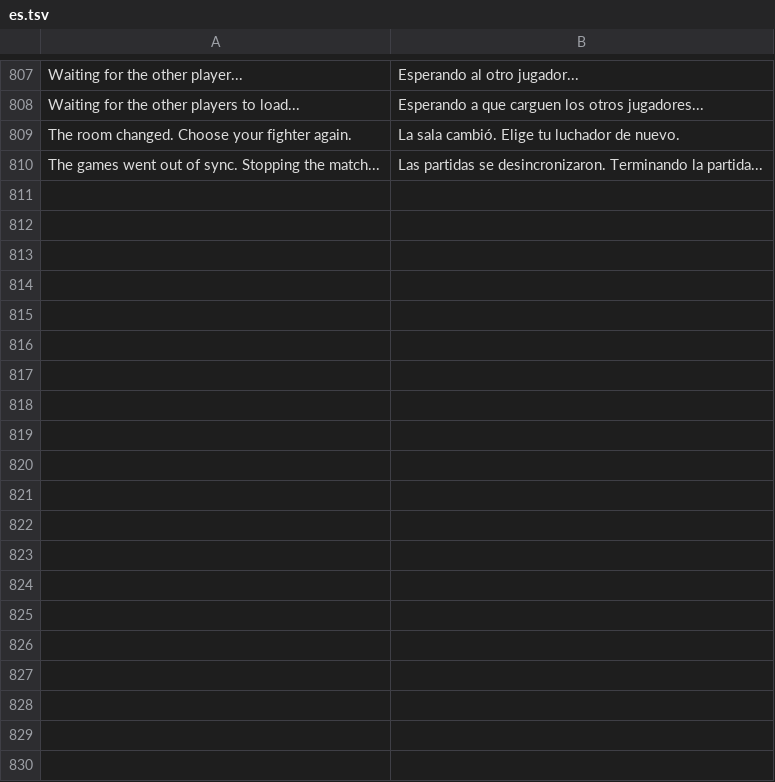
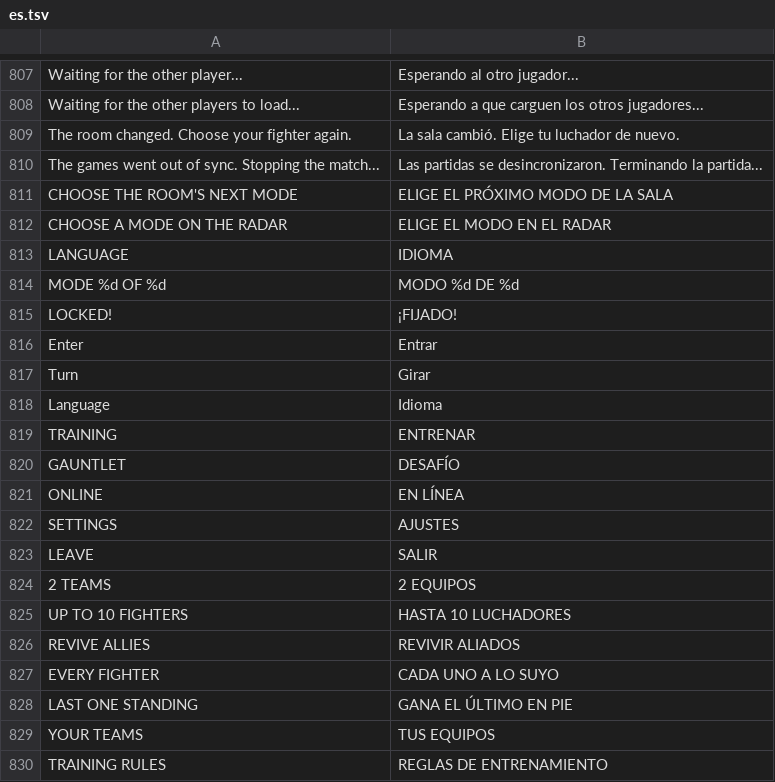
Before and after one commit to dfdx047/Tenkaichi3DecompAndroid, a TSV file: port/translations/tag/es.tsv, drawn as a sheet; only a part is shown, gaps mark what is left out; the diff covers the shown part only; the diff names each change by its address in the sheet, - before the commit and + after, or states it on an @@ line.

Commit message:
Tag Team: menu de modos no Radar do Dragão, fundo noturno animado e idioma no topo
Página de modos (menu_a.c): os sete modos são as sete esferas num anel do radar, cada uma com o nome curto;
a escolhida grande, com anéis pulsando e o nome em dourado. Esquerda/direita giram o radar, cima/baixo vão
para a esfera mais próxima naquela direção, o analógico nas quatro direções, e tocar numa esfera entra nela.
Ao entrar, a esfera corre para o centro e o radar trava nela ("TRAVADO!", cerca de 1/3 de segundo); o modo abre
depois, pelo mesmo caminho de antes. Um painel de vidro à direita mostra o modo (nome, descrição, regras e
equipes). O radar lembra o último modo. No menu do anfitrião da sala online o código da sala continua à vista,
e a lista de jogadores foi para uma caixa abaixo do painel.

Idioma: PT, EN e ES no topo da tela (toque ou Quadrado), troca na hora e fica salvo ("tag_lang"). Só muda o
que aparece na tela; nada da sala online depende disso.

Toque: os botões da barra começam na borda esquerda e o idioma e os botões de cima ficam à esquerda do R1/R2,
longe dos botões virtuais. Para sair das páginas do mod é preciso apertar SELECT duas vezes (o SELECT
virtual fica em cima da barra de botões e um toque levava de volta ao menu do jogo).

Visual de todas as páginas do mod (tag_kit.h): noite com estrelas piscando, estrela cadente, névoa passando e
brilho respirando, placas e janelas de vidro azul, sem os raios. As páginas seguintes mostram o radar travado
na esfera do modo. Imagens novas feitas por port/tools/db_assets.py (db_night, db_radar, db_ring, db_glass).

Desempenho: as animações usam contas inteiras ou tabelas fixas. Ps_Disc usa uma tabela de 33 pontos em vez de
128 senos e cossenos por círculo a cada quadro, e o anel de esferas e o retrato da caixa de mensagem deixaram
de calculá-los.

```diff
--- a/port/translations/tag/es.tsv
+++ b/port/translations/tag/es.tsv
+row 811: CHOOSE THE ROOM'S NEXT MODE | ELIGE EL PRÓXIMO MODO DE LA SALA
+row 812: CHOOSE A MODE ON THE RADAR | ELIGE EL MODO EN EL RADAR
+row 813: LANGUAGE | IDIOMA
+row 814: MODE %d OF %d | MODO %d DE %d
+row 815: LOCKED! | ¡FIJADO!
+row 816: Enter | Entrar
+row 817: Turn | Girar
+row 818: Language | Idioma
+row 819: TRAINING | ENTRENAR
+row 820: GAUNTLET | DESAFÍO
+row 821: ONLINE | EN LÍNEA
+row 822: SETTINGS | AJUSTES
+row 823: LEAVE | SALIR
+row 824: 2 TEAMS | 2 EQUIPOS
+row 825: UP TO 10 FIGHTERS | HASTA 10 LUCHADORES
+row 826: REVIVE ALLIES | REVIVIR ALIADOS
+row 827: EVERY FIGHTER | CADA UNO A LO SUYO
+row 828: LAST ONE STANDING | GANA EL ÚLTIMO EN PIE
+row 829: YOUR TEAMS | TUS EQUIPOS
+row 830: TRAINING RULES | REGLAS DE ENTRENAMIENTO
```
Also changed, not shown: 9 added rows elsewhere in this file, port/translations/tag/pt.tsv, 14 other files.
